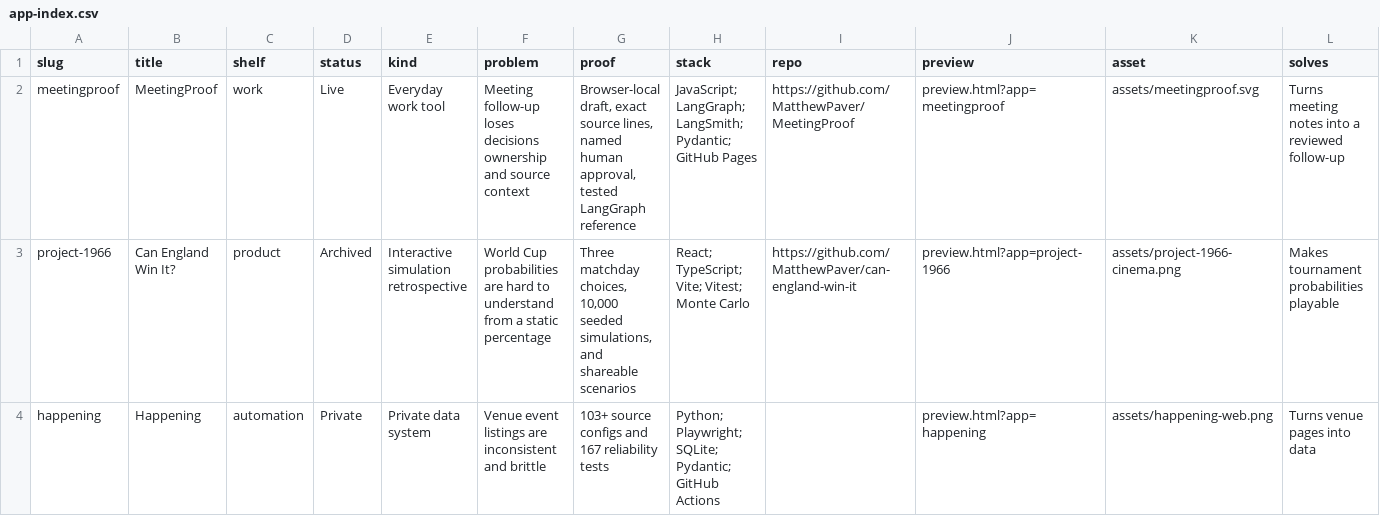
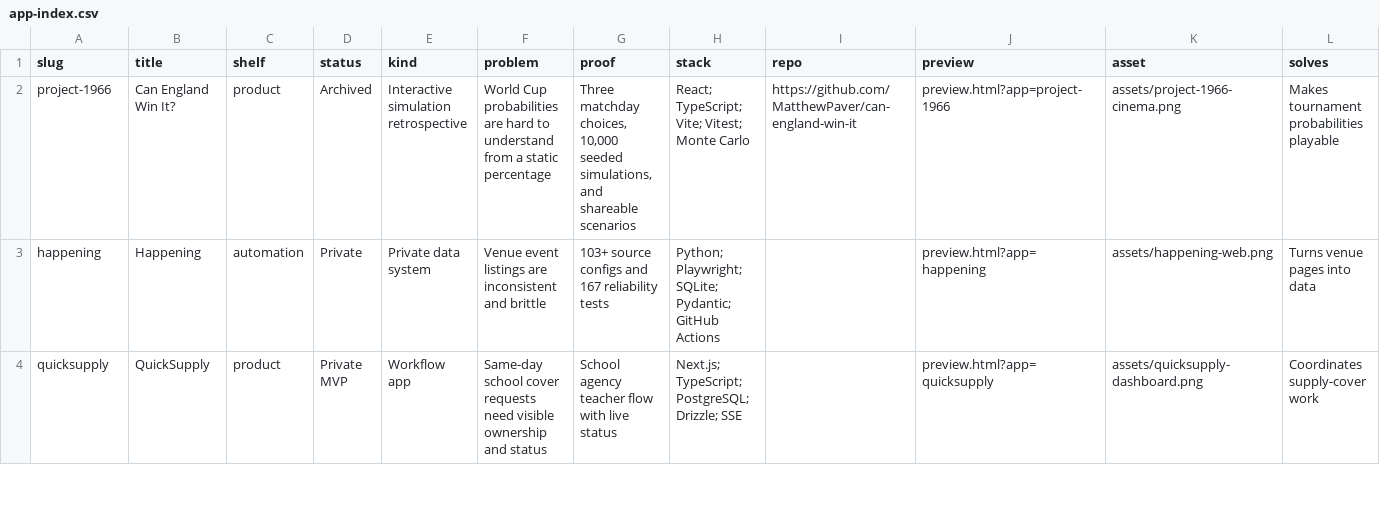
Before and after one commit to MatthewPaver/MatthewPaver, a CSV file: store/app-index.csv, drawn as a sheet; only a part is shown; the shorter side is filled out with more unchanged rows; rows hold the shown columns only; the diff names each change by its address in the sheet, - before the commit and + after, or states it on an @@ line.

Commit message:
chore: remove MeetingProof from profile surfaces
Product and repo retired; strip featured card, catalogue, and workbench links.
Specs kept as historical with a retired note.

```diff
--- a/store/app-index.csv
+++ b/store/app-index.csv
-row 2: meetingproof | MeetingProof | work | Live | Everyday work tool | Meeting follow-up loses decisions ownership and source context | Browser-local draft, exact source lines, named human approval, tested LangGraph reference | JavaScript; LangGraph; LangSmith; Pydantic; GitHub Pages | https://github.com/MatthewPaver/MeetingProof | preview.html?app=meetingproof | assets/meetingproof.svg | Turns meeting notes into a reviewed follow-up
```
Also changed, not shown: 12 other files.
